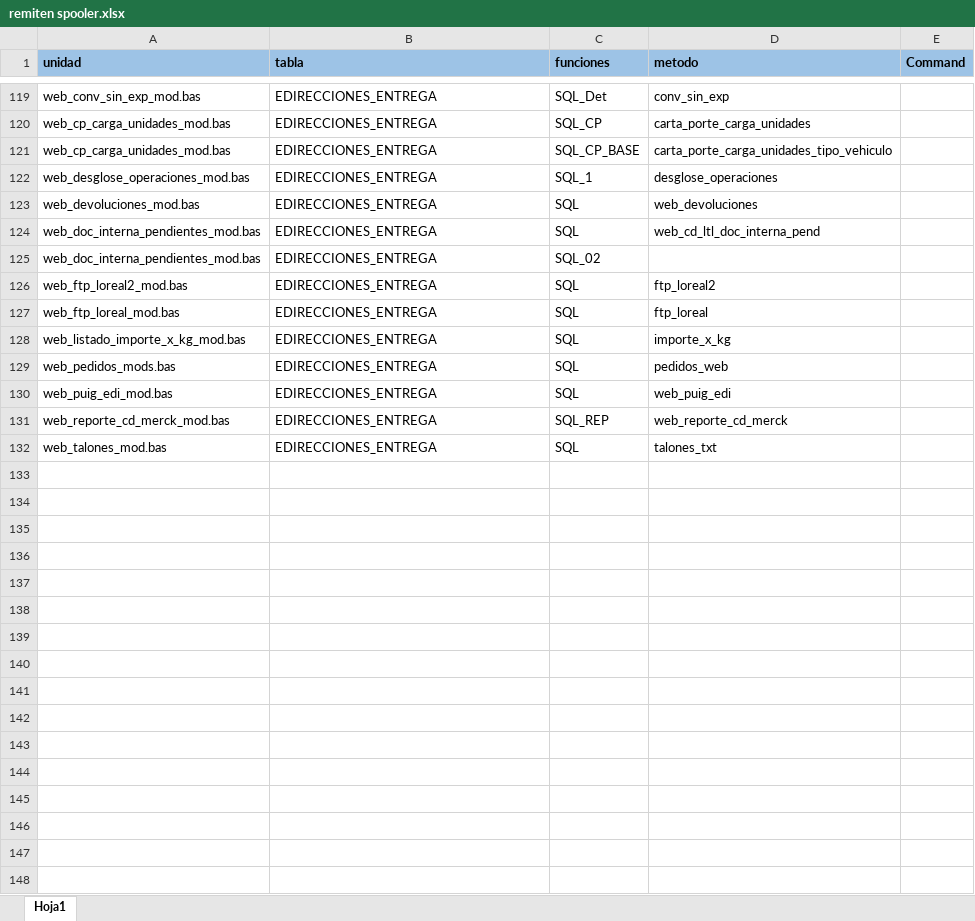
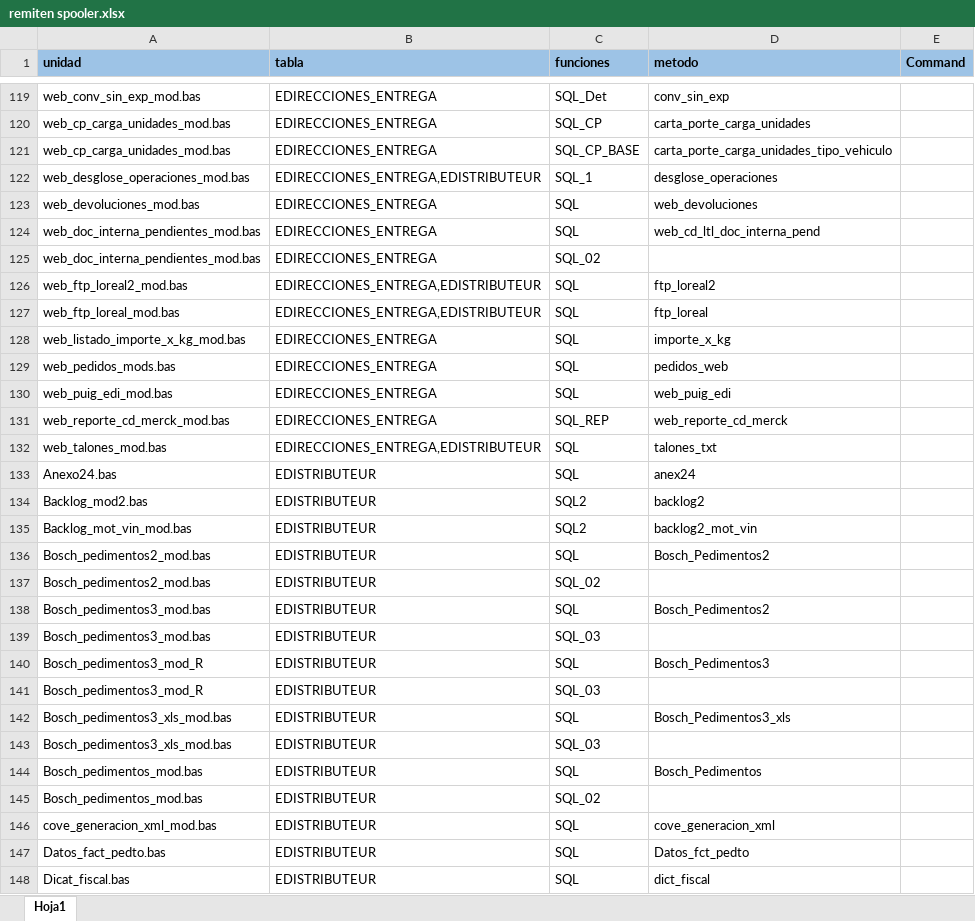
Before and after one commit to EnrikeMendez/migracion_spooler, an Excel workbook: 00-Documentacion/remite/spooler/remiten spooler.xlsx, sheet Hoja1, drawn as a sheet; only a part is shown, gaps mark what is left out; values as stored, in another font and other column widths than the file's, no borders; the diff covers the shown part only; the diff names each change by its address in the sheet, - before the commit and + after, or states it on an @@ line.

Commit message:
Revisión de modulo SPOOLER remitente- destinatario
(EDISTRIBUTEUR, TB_EREMIT_DEST_TRAN_DOM_CP)
Generación archivo detalle de archivos y métodos que usan  las unidades.
Spooler Nueva versión (se revisó el resultado de los store)
Cambio de esquema de objetos de objetos  “SC_RS”

```diff
--- a/00-Documentacion/remite/spooler/remiten spooler.xlsx (sheet Hoja1)
+++ b/00-Documentacion/remite/spooler/remiten spooler.xlsx (sheet Hoja1)
-B122 (tabla): EDIRECCIONES_ENTREGA
+B122 (tabla): EDIRECCIONES_ENTREGA,EDISTRIBUTEUR
-B126:B127 (tabla): EDIRECCIONES_ENTREGA
+B126:B127 (tabla): EDIRECCIONES_ENTREGA,EDISTRIBUTEUR
-B132 (tabla): EDIRECCIONES_ENTREGA
+B132 (tabla): EDIRECCIONES_ENTREGA,EDISTRIBUTEUR
+row 133: Anexo24.bas | EDISTRIBUTEUR | SQL | anex24
+row 134: Backlog_mod2.bas | EDISTRIBUTEUR | SQL2 | backlog2
+row 135: Backlog_mot_vin_mod.bas | EDISTRIBUTEUR | SQL2 | backlog2_mot_vin
+row 136: Bosch_pedimentos2_mod.bas | EDISTRIBUTEUR | SQL | Bosch_Pedimentos2
+row 137: Bosch_pedimentos2_mod.bas | EDISTRIBUTEUR | SQL_02
+row 138: Bosch_pedimentos3_mod.bas | EDISTRIBUTEUR | SQL | Bosch_Pedimentos2
+row 139: Bosch_pedimentos3_mod.bas | EDISTRIBUTEUR | SQL_03
+row 140: Bosch_pedimentos3_mod_R | EDISTRIBUTEUR | SQL | Bosch_Pedimentos3
+row 141: Bosch_pedimentos3_mod_R | EDISTRIBUTEUR | SQL_03
+row 142: Bosch_pedimentos3_xls_mod.bas | EDISTRIBUTEUR | SQL | Bosch_Pedimentos3_xls
+row 143: Bosch_pedimentos3_xls_mod.bas | EDISTRIBUTEUR | SQL_03
+row 144: Bosch_pedimentos_mod.bas | EDISTRIBUTEUR | SQL | Bosch_Pedimentos
+row 145: Bosch_pedimentos_mod.bas | EDISTRIBUTEUR | SQL_02
+row 146: cove_generacion_xml_mod.bas | EDISTRIBUTEUR | SQL | cove_generacion_xml
+row 147: Datos_fact_pedto.bas | EDISTRIBUTEUR | SQL | Datos_fct_pedto
+row 148: Dicat_fiscal.bas | EDISTRIBUTEUR | SQL | dict_fiscal
```
Also changed, not shown: 55 added rows and 13 edited cells elsewhere in this sheet, 29 other files.
